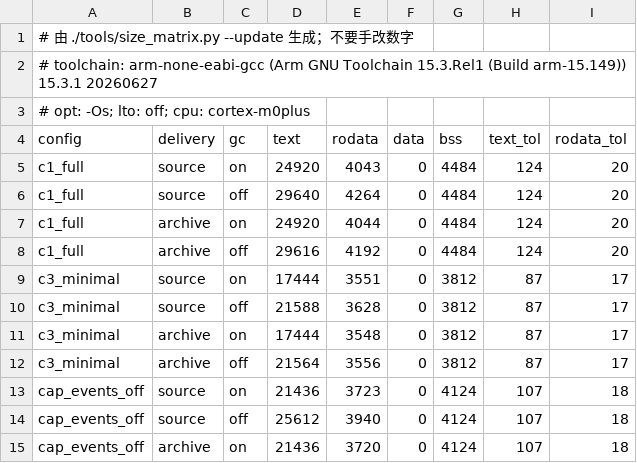
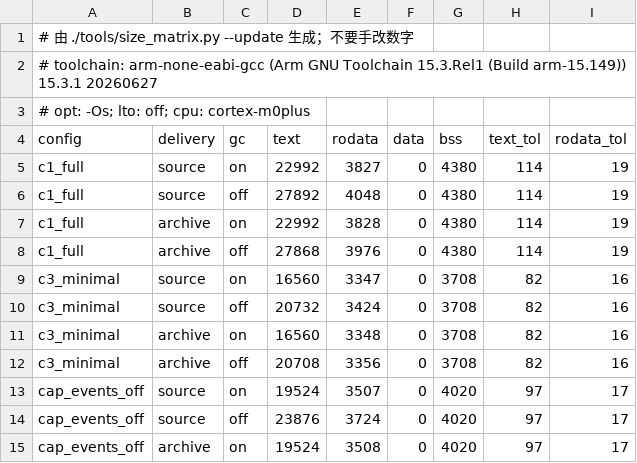
Before and after one commit to Adlyq/iolinki, a CSV file: tools/size_baseline.csv, drawn as a sheet; only a part is shown; the diff covers the shown part only.

Commit message:
fix(ci): restore app-provided tags and refresh the CI baselines
The NVM/tag refactor turned several CI jobs red:

- `examples/stm32g0_tiol112/build.sh` still compiled the deleted
  `src/params.c`; drop it from the source list.
- The reference device and host demo did not provide the three writable tags
  (0x0018-0x001A), so the virtual-master conformance suite got
  `0x80 0x11`. They now publish `IOLINK_OD_BYTES_STORAGE` tag entries with the
  `DefaultTag` default, like the other examples.
- `conformance_device_close()` no longer mutates the context, so its parameter
  is `const` (cppcheck `constParameter`, which the Docker image enables).
- Add a `device_info` edge-case test (NULL context, over-long tag truncation
  and `set_application_tag` argument checks) to keep the coverage floor at
  90.9%.
- Refresh `tools/size_baseline.csv` after the refactor shrank the image; the
  size selftest now rejects the forged entries again.

```diff
--- a/tools/size_baseline.csv
+++ b/tools/size_baseline.csv
@@ -4,12 +4,12 @@
 config,delivery,gc,text,rodata,data,bss,text_tol,rodata_tol
-c1_full,source,on,24920,4043,0,4484,124,20
-c1_full,source,off,29640,4264,0,4484,124,20
-c1_full,archive,on,24920,4044,0,4484,124,20
-c1_full,archive,off,29616,4192,0,4484,124,20
-c3_minimal,source,on,17444,3551,0,3812,87,17
-c3_minimal,source,off,21588,3628,0,3812,87,17
-c3_minimal,archive,on,17444,3548,0,3812,87,17
-c3_minimal,archive,off,21564,3556,0,3812,87,17
-cap_events_off,source,on,21436,3723,0,4124,107,18
-cap_events_off,source,off,25612,3940,0,4124,107,18
-cap_events_off,archive,on,21436,3720,0,4124,107,18
+c1_full,source,on,22992,3827,0,4380,114,19
+c1_full,source,off,27892,4048,0,4380,114,19
+c1_full,archive,on,22992,3828,0,4380,114,19
+c1_full,archive,off,27868,3976,0,4380,114,19
+c3_minimal,source,on,16560,3347,0,3708,82,16
+c3_minimal,source,off,20732,3424,0,3708,82,16
+c3_minimal,archive,on,16560,3348,0,3708,82,16
+c3_minimal,archive,off,20708,3356,0,3708,82,16
+cap_events_off,source,on,19524,3507,0,4020,97,17
+cap_events_off,source,off,23876,3724,0,4020,97,17
+cap_events_off,archive,on,19524,3508,0,4020,97,17
```
Also changed, not shown: 85 edited cells elsewhere in this file, 7 other files.
